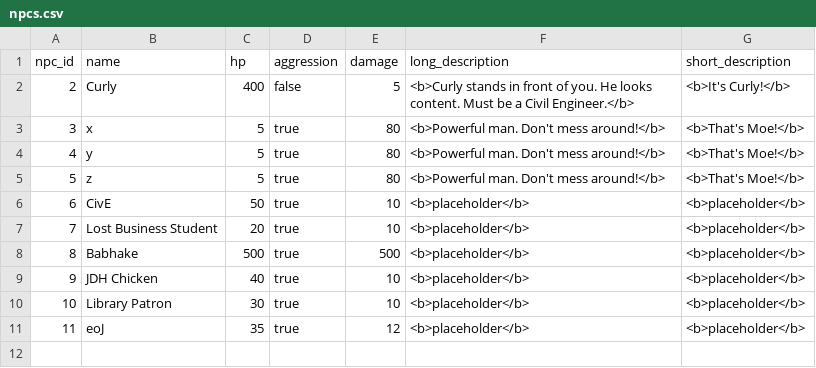
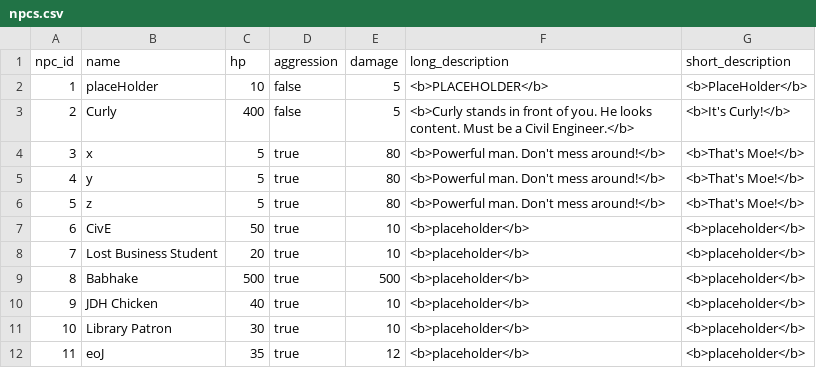
Before and after one commit to AndrewOlvera-byte/YCPFinalsFrenzy, a CSV file: src/db/npcs.csv, drawn as a sheet.

```diff
--- a/src/db/npcs.csv
+++ b/src/db/npcs.csv
@@ -1,2 +1,3 @@
 npc_id,name,hp,aggression,damage,long_description,short_description
+1, placeHolder, 10, false, 5, <b>PLACEHOLDER</b>, <b>PlaceHolder</b>
 2,Curly,400,false,5,<b>Curly stands in front of you. He looks content. Must be a Civil Engineer.</b>,<b>It's Curly!</b>
```
Also changed, not shown: src/db/connections.csv, src/db/items.csv, 4 other files.
